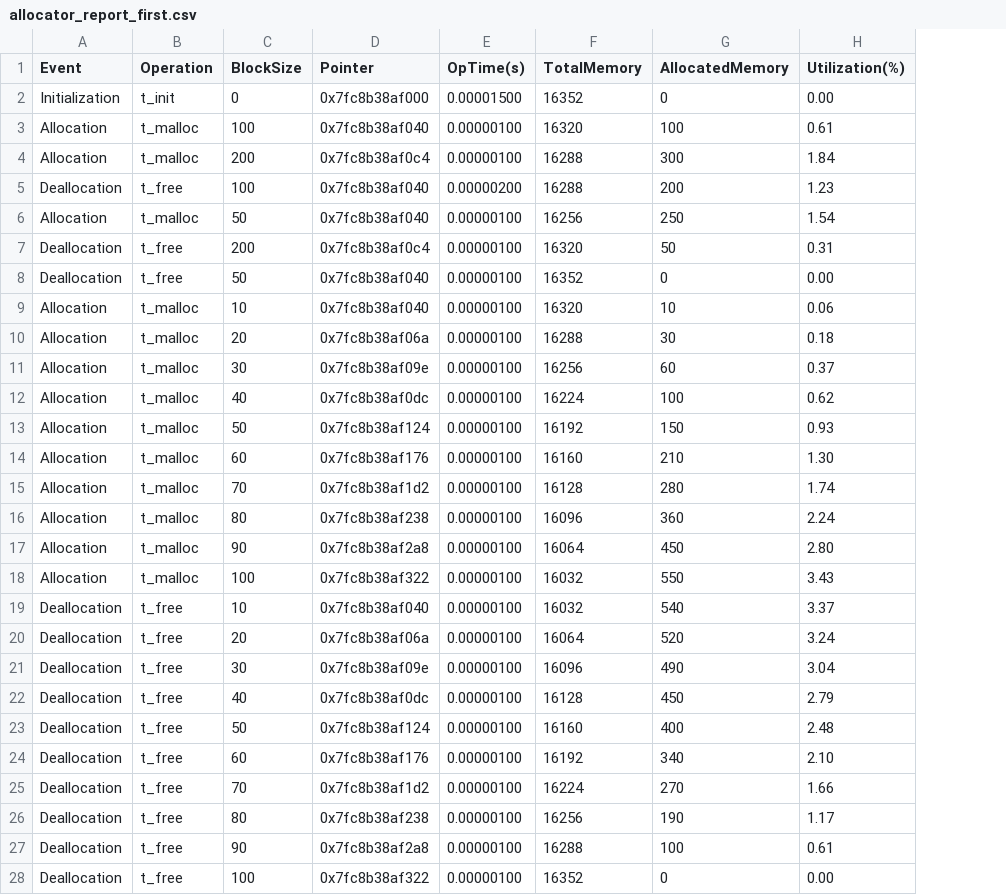
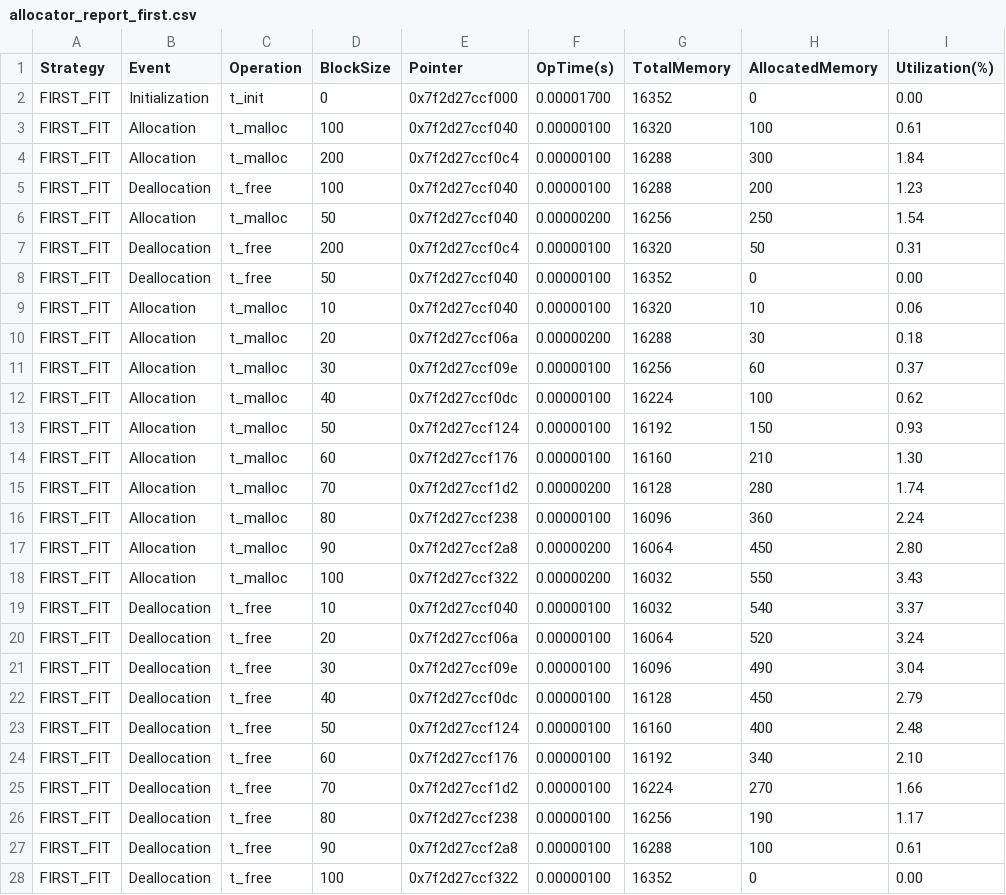
Before and after one commit to MouseTrap-codes/cs429H_Prog10, a CSV file: allocator_report_first.csv, drawn as a sheet; only a part is shown; addresses are those after the commit; the diff covers the shown part only; the diff names each change by its address in the sheet, - before the commit and + after, or states it on an @@ line.

```diff
--- a/allocator_report_first.csv
+++ b/allocator_report_first.csv
+column A (Strategy), rows 2-28: all FIRST_FIT
-E2 (Pointer): 0x7fc8b38af000
+E2 (Pointer): 0x7f2d27ccf000
-F2 (OpTime(s)): 0.00001500
+F2 (OpTime(s)): 0.00001700
-E3 (Pointer): 0x7fc8b38af040
+E3 (Pointer): 0x7f2d27ccf040
-E4 (Pointer): 0x7fc8b38af0c4
+E4 (Pointer): 0x7f2d27ccf0c4
-E5:E6 (Pointer): 0x7fc8b38af040
+E5:E6 (Pointer): 0x7f2d27ccf040
-F5 (OpTime(s)): 0.00000200
+F5 (OpTime(s)): 0.00000100
-F6 (OpTime(s)): 0.00000100
+F6 (OpTime(s)): 0.00000200
-E7 (Pointer): 0x7fc8b38af0c4
+E7 (Pointer): 0x7f2d27ccf0c4
-E8:E9 (Pointer): 0x7fc8b38af040
+E8:E9 (Pointer): 0x7f2d27ccf040
-E10 (Pointer): 0x7fc8b38af06a
+E10 (Pointer): 0x7f2d27ccf06a
-F10 (OpTime(s)): 0.00000100
+F10 (OpTime(s)): 0.00000200
-E11 (Pointer): 0x7fc8b38af09e
+E11 (Pointer): 0x7f2d27ccf09e
-E12 (Pointer): 0x7fc8b38af0dc
+E12 (Pointer): 0x7f2d27ccf0dc
-E13 (Pointer): 0x7fc8b38af124
+E13 (Pointer): 0x7f2d27ccf124
-E14 (Pointer): 0x7fc8b38af176
+E14 (Pointer): 0x7f2d27ccf176
-E15 (Pointer): 0x7fc8b38af1d2
+E15 (Pointer): 0x7f2d27ccf1d2
-F15 (OpTime(s)): 0.00000100
+F15 (OpTime(s)): 0.00000200
-E16 (Pointer): 0x7fc8b38af238
+E16 (Pointer): 0x7f2d27ccf238
-E17 (Pointer): 0x7fc8b38af2a8
+E17 (Pointer): 0x7f2d27ccf2a8
-F17:F18 (OpTime(s)): 0.00000100
+F17:F18 (OpTime(s)): 0.00000200
-E18 (Pointer): 0x7fc8b38af322
+E18 (Pointer): 0x7f2d27ccf322
-E19 (Pointer): 0x7fc8b38af040
+E19 (Pointer): 0x7f2d27ccf040
-E20 (Pointer): 0x7fc8b38af06a
+E20 (Pointer): 0x7f2d27ccf06a
-E21 (Pointer): 0x7fc8b38af09e
+E21 (Pointer): 0x7f2d27ccf09e
-E22 (Pointer): 0x7fc8b38af0dc
+E22 (Pointer): 0x7f2d27ccf0dc
-E23 (Pointer): 0x7fc8b38af124
+E23 (Pointer): 0x7f2d27ccf124
-E24 (Pointer): 0x7fc8b38af176
+E24 (Pointer): 0x7f2d27ccf176
-E25 (Pointer): 0x7fc8b38af1d2
+E25 (Pointer): 0x7f2d27ccf1d2
-E26 (Pointer): 0x7fc8b38af238
+E26 (Pointer): 0x7f2d27ccf238
-E27 (Pointer): 0x7fc8b38af2a8
+E27 (Pointer): 0x7f2d27ccf2a8
-E28 (Pointer): 0x7fc8b38af322
+E28 (Pointer): 0x7f2d27ccf322
```
Also changed, not shown: 21 edited cells elsewhere in this file, allocator_report_best.csv, allocator_report_worst.csv, 2 other files.
